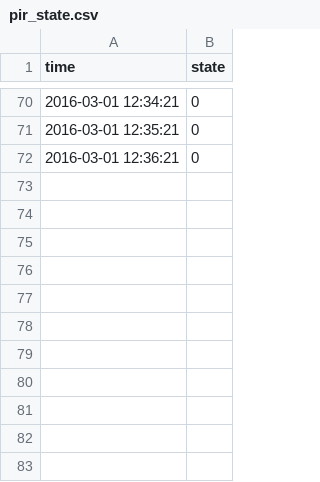
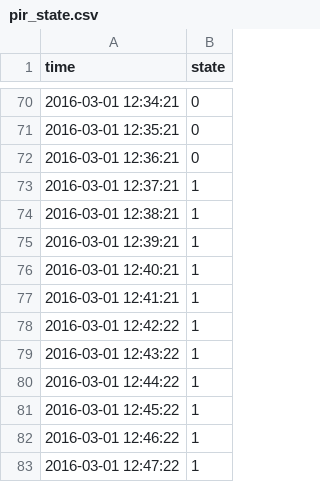
Before and after one commit to scottpham/motion-detector, a CSV file: data/pir_state.csv, drawn as a sheet; only a part is shown, gaps mark what is left out; the diff names each change by its address in the sheet, - before the commit and + after, or states it on an @@ line.

```diff
--- a/data/pir_state.csv
+++ b/data/pir_state.csv
+row 73: 2016-03-01 12:37:21 | 1
+row 74: 2016-03-01 12:38:21 | 1
+row 75: 2016-03-01 12:39:21 | 1
+row 76: 2016-03-01 12:40:21 | 1
+row 77: 2016-03-01 12:41:21 | 1
+row 78: 2016-03-01 12:42:22 | 1
+row 79: 2016-03-01 12:43:22 | 1
+row 80: 2016-03-01 12:44:22 | 1
+row 81: 2016-03-01 12:45:22 | 1
+row 82: 2016-03-01 12:46:22 | 1
+row 83: 2016-03-01 12:47:22 | 1
```
Also changed, not shown: 2 other files.
